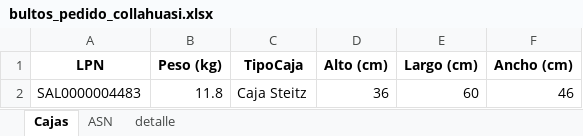
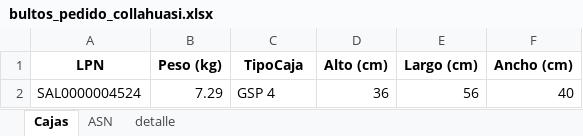
Before and after one commit to NeiTro7752/UpperApp, an Excel workbook: output/bultos_pedido_collahuasi.xlsx, sheet Cajas, drawn as a sheet; values as stored, in another font and other column widths than the file's, no borders; removed rows and columns are numbered as before the commit, all else as after; the diff names each change by its address in the sheet, - before the commit and + after, or states it on an @@ line.

```diff
--- a/output/bultos_pedido_collahuasi.xlsx (sheet Cajas)
+++ b/output/bultos_pedido_collahuasi.xlsx (sheet Cajas)
-row 2: SAL0000004483 | 11.8 | Caja Steitz | 36 | 60 | 46
+row 2: SAL0000004524 | 7.29 | GSP 4 | 36 | 56 | 40
```
Also changed, not shown: sheet ASN, sheet detalle, output/bultos_codelco.xlsx, output/posiciones_codelco.xlsx, 1 other file.
